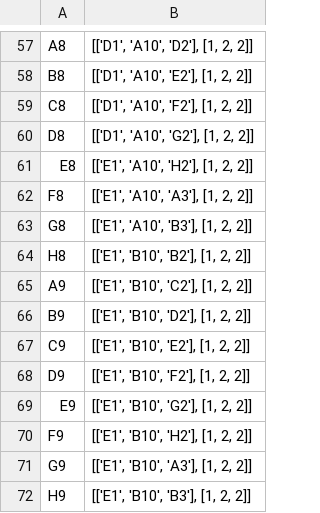
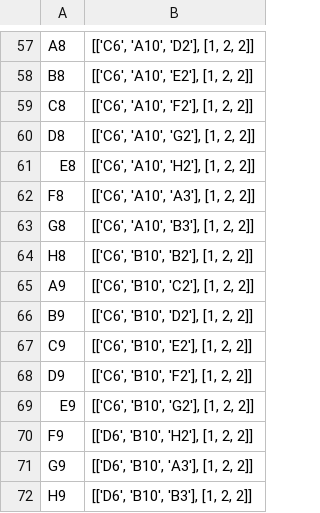
Before and after one commit to BASIC-DNA-ASSEMBLY/DNA-BOT, a CSV file: 648_constructs/multistage_builds/stage_2/metainformation/stage2_constructs_final_assembly_run_info.csv, drawn as a sheet; only a part is shown, gaps mark what is left out; the diff covers the shown part only; the diff names each change by its address in the sheet, - before the commit and + after, or states it on an @@ line.

```diff
--- a/648_constructs/multistage_builds/stage_2/metainformation/stage2_constructs_final_assembly_run_info.csv
+++ b/648_constructs/multistage_builds/stage_2/metainformation/stage2_constructs_final_assembly_run_info.csv
-B57: [['D1', 'A10', 'D2'], [1, 2, 2]]
+B57: [['C6', 'A10', 'D2'], [1, 2, 2]]
-B58: [['D1', 'A10', 'E2'], [1, 2, 2]]
+B58: [['C6', 'A10', 'E2'], [1, 2, 2]]
-B59: [['D1', 'A10', 'F2'], [1, 2, 2]]
+B59: [['C6', 'A10', 'F2'], [1, 2, 2]]
-B60: [['D1', 'A10', 'G2'], [1, 2, 2]]
+B60: [['C6', 'A10', 'G2'], [1, 2, 2]]
-B61: [['E1', 'A10', 'H2'], [1, 2, 2]]
+B61: [['C6', 'A10', 'H2'], [1, 2, 2]]
-B62: [['E1', 'A10', 'A3'], [1, 2, 2]]
+B62: [['C6', 'A10', 'A3'], [1, 2, 2]]
-B63: [['E1', 'A10', 'B3'], [1, 2, 2]]
+B63: [['C6', 'A10', 'B3'], [1, 2, 2]]
-B64: [['E1', 'B10', 'B2'], [1, 2, 2]]
+B64: [['C6', 'B10', 'B2'], [1, 2, 2]]
-B65: [['E1', 'B10', 'C2'], [1, 2, 2]]
+B65: [['C6', 'B10', 'C2'], [1, 2, 2]]
-B66: [['E1', 'B10', 'D2'], [1, 2, 2]]
+B66: [['C6', 'B10', 'D2'], [1, 2, 2]]
-B67: [['E1', 'B10', 'E2'], [1, 2, 2]]
+B67: [['C6', 'B10', 'E2'], [1, 2, 2]]
-B68: [['E1', 'B10', 'F2'], [1, 2, 2]]
+B68: [['C6', 'B10', 'F2'], [1, 2, 2]]
-B69: [['E1', 'B10', 'G2'], [1, 2, 2]]
+B69: [['C6', 'B10', 'G2'], [1, 2, 2]]
-B70: [['E1', 'B10', 'H2'], [1, 2, 2]]
+B70: [['D6', 'B10', 'H2'], [1, 2, 2]]
-B71: [['E1', 'B10', 'A3'], [1, 2, 2]]
+B71: [['D6', 'B10', 'A3'], [1, 2, 2]]
-B72: [['E1', 'B10', 'B3'], [1, 2, 2]]
+B72: [['D6', 'B10', 'B3'], [1, 2, 2]]
```
Also changed, not shown: 56 edited cells elsewhere in this file, 21 other files.
